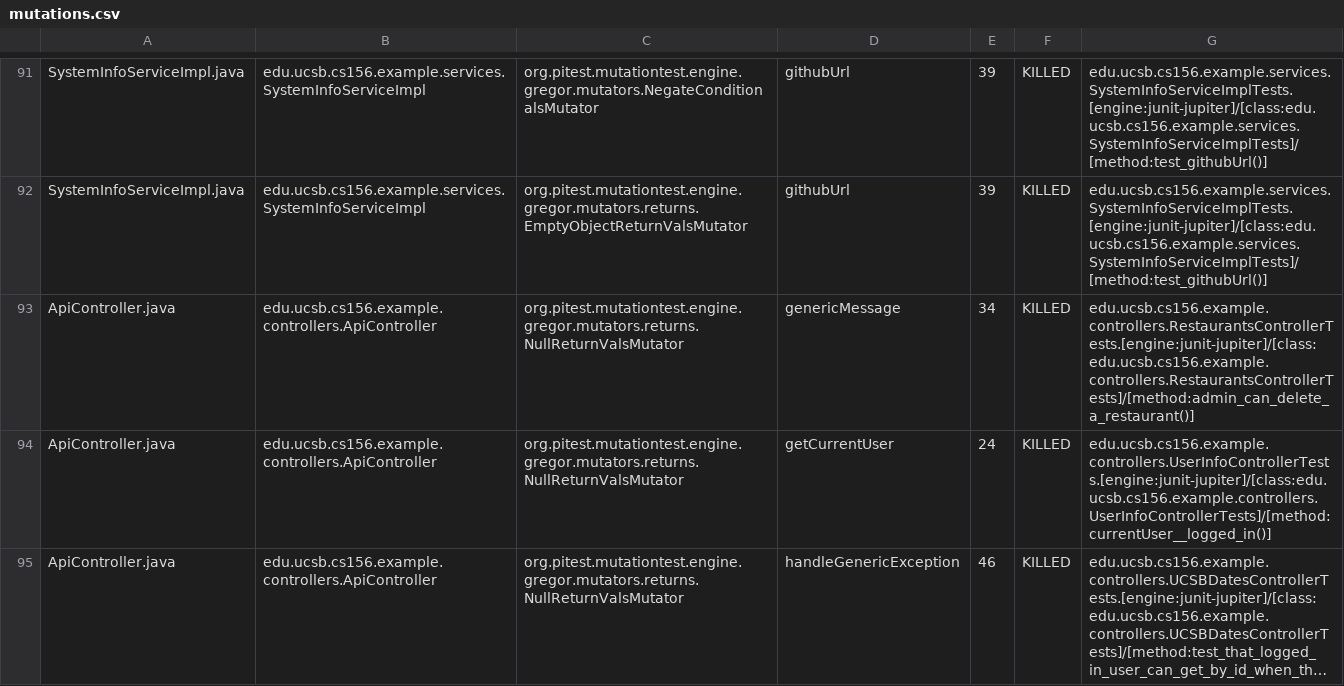
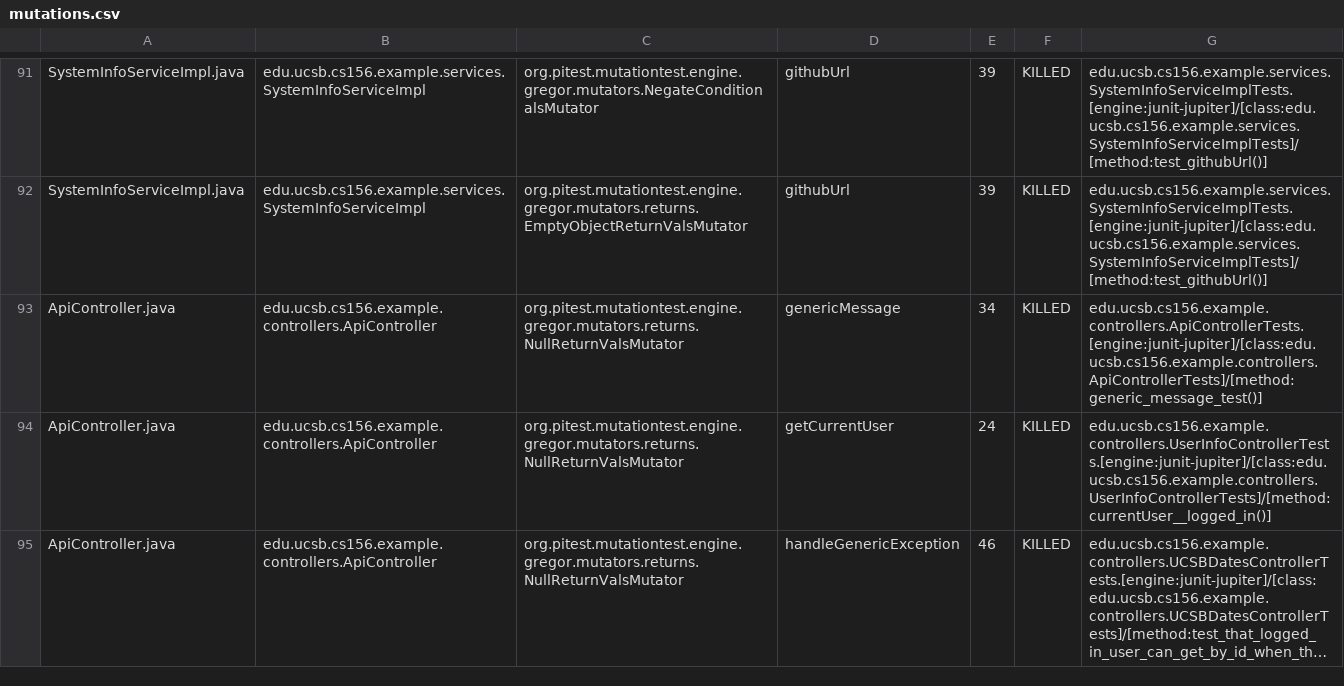
Before and after one commit to ucsb-cs156-f26/team02-f26-05, a CSV file: pitest/mutations.csv, drawn as a sheet; only a part is shown, gaps mark what is left out; long unchanged cells end in ….

Commit message:
Deploying to gh-pages from @ ucsb-cs156-f26/team02-f26-05@73ffa6af26e34ef9e6f597e051d7e8d3b2cf2bdd 🚀

```diff
--- a/pitest/mutations.csv
+++ b/pitest/mutations.csv
@@ -92,3 +92,3 @@ SystemInfoServiceImpl.java,edu.ucsb.cs156.example.services.SystemInfoServiceImpl
 SystemInfoServiceImpl.java,edu.ucsb.cs156.example.services.SystemInfoServiceImpl,org.pitest.mutationtest.engine.gregor.mutators.returns.EmptyObjectReturnValsMutator,githubUrl,39,KILLED,edu.ucsb.cs156.example.services.SystemInfoServiceImplTests.[engine:junit-jupiter]/[class:edu.ucsb.cs156.example.services.SystemInfoServiceImplTests]/[method:test_githubUrl()]
-ApiController.java,edu.ucsb.cs156.example.controllers.ApiController,org.pitest.mutationtest.engine.gregor.mutators.returns.NullReturnValsMutator,genericMessage,34,KILLED,edu.ucsb.cs156.example.controllers.RestaurantsControllerTests.[engine:junit-jupiter]/[class:edu.ucsb.cs156.example.controllers.RestaurantsControllerTests]/[method:admin_can_delete_a_restaurant()]
+ApiController.java,edu.ucsb.cs156.example.controllers.ApiController,org.pitest.mutationtest.engine.gregor.mutators.returns.NullReturnValsMutator,genericMessage,34,KILLED,edu.ucsb.cs156.example.controllers.ApiControllerTests.[engine:junit-jupiter]/[class:edu.ucsb.cs156.example.controllers.ApiControllerTests]/[method:generic_message_test()]
 ApiController.java,edu.ucsb.cs156.example.controllers.ApiController,org.pitest.mutationtest.engine.gregor.mutators.returns.NullReturnValsMutator,getCurrentUser,24,KILLED,edu.ucsb.cs156.example.controllers.UserInfoControllerTests.[engine:junit-jupiter]/[class:edu.ucsb.cs156.example.controllers.UserInfoControllerTests]/[method:currentUser__logged_in()]
```
Also changed, not shown: 17 other files.
